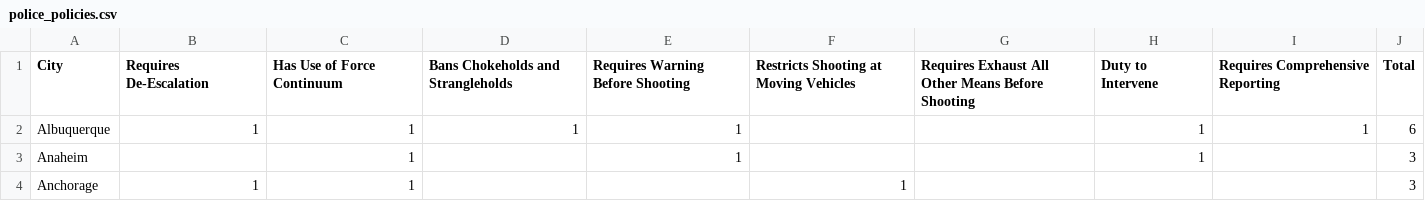
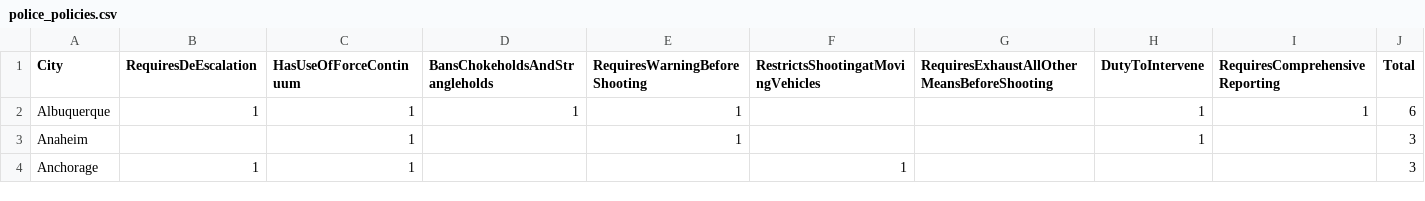
Before and after one commit to CMU-IDS-2020/fp-squirrels-in-my-pants, a CSV file: police_policies.csv, drawn as a sheet; only a part is shown.

```diff
--- a/police_policies.csv
+++ b/police_policies.csv
@@ -1,2 +1,2 @@
-City,Requires De-Escalation,Has Use of Force Continuum,Bans Chokeholds and Strangleholds,Requires Warning Before Shooting,Restricts Shooting at Moving Vehicles,Requires Exhaust All Other Means Before Shooting,Duty to Intervene,Requires Comprehensive Reporting,Total
+City,RequiresDeEscalation,HasUseOfForceContinuum,BansChokeholdsAndStrangleholds,RequiresWarningBeforeShooting,RestrictsShootingatMovingVehicles,RequiresExhaustAllOtherMeansBeforeShooting,DutyToIntervene,RequiresComprehensiveReporting,Total
 Albuquerque,1,1,1,1,,,1,1,6
```
Also changed, not shown: 1 other file.
